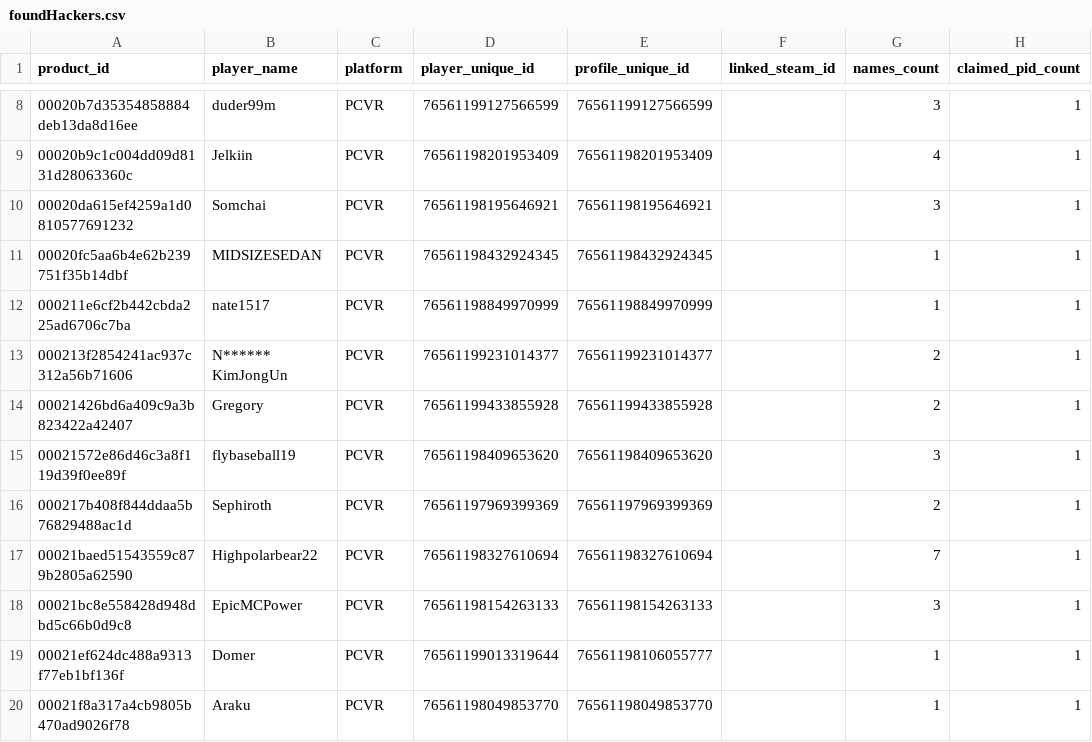
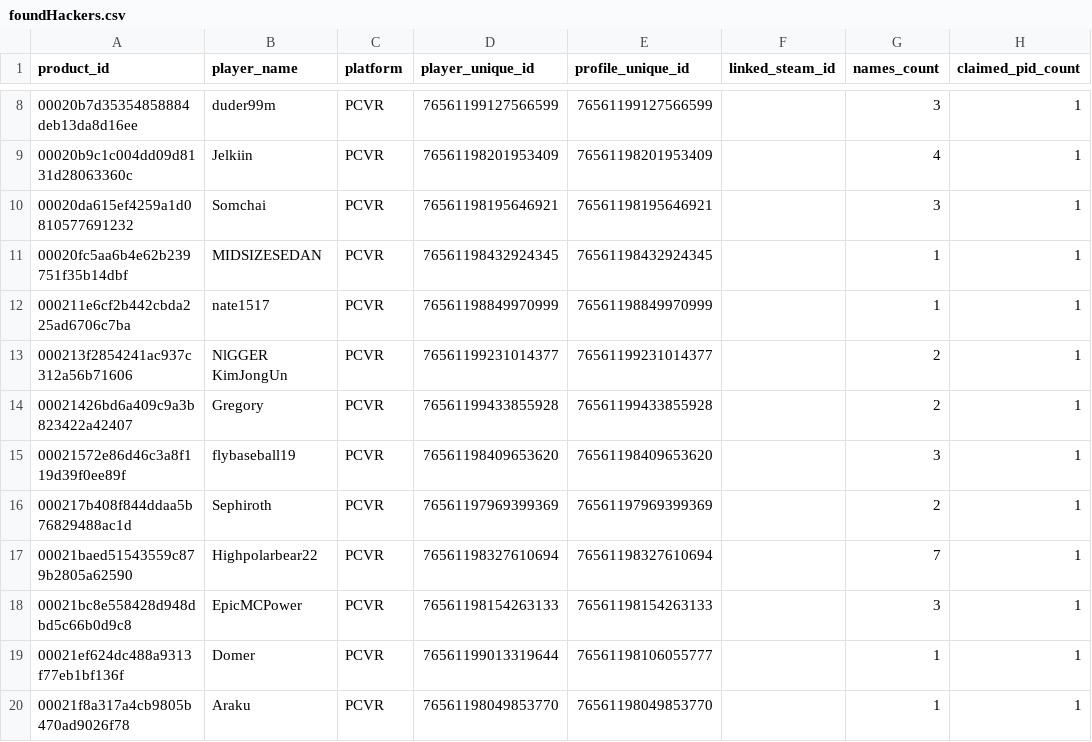
Before and after one commit to JTWP-org/Pavlov-Data-Collector-, a CSV file: foundHackers.csv, drawn as a sheet; only a part is shown, gaps mark what is left out; the diff names each change by its address in the sheet, - before the commit and + after, or states it on an @@ line.

Commit message:
Update foundHackers.csv

```diff
--- a/foundHackers.csv
+++ b/foundHackers.csv
-B13 (player_name): N****** KimJongUn
+B13 (player_name): NlGGER KimJongUn
```
